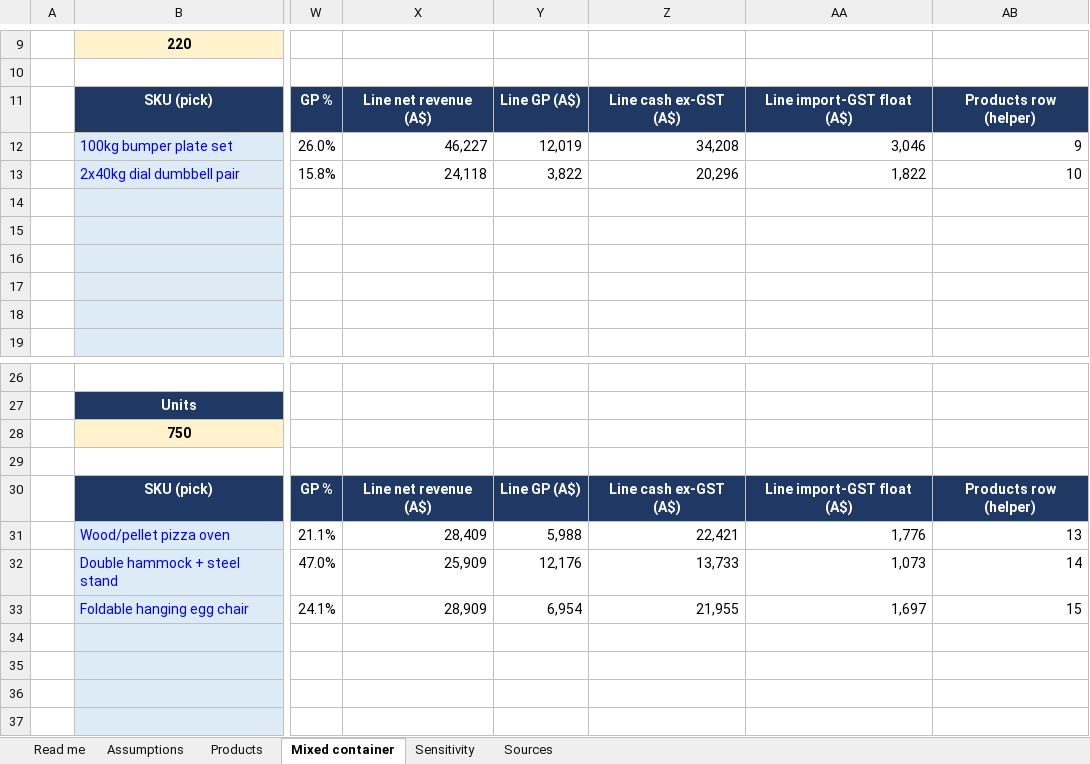
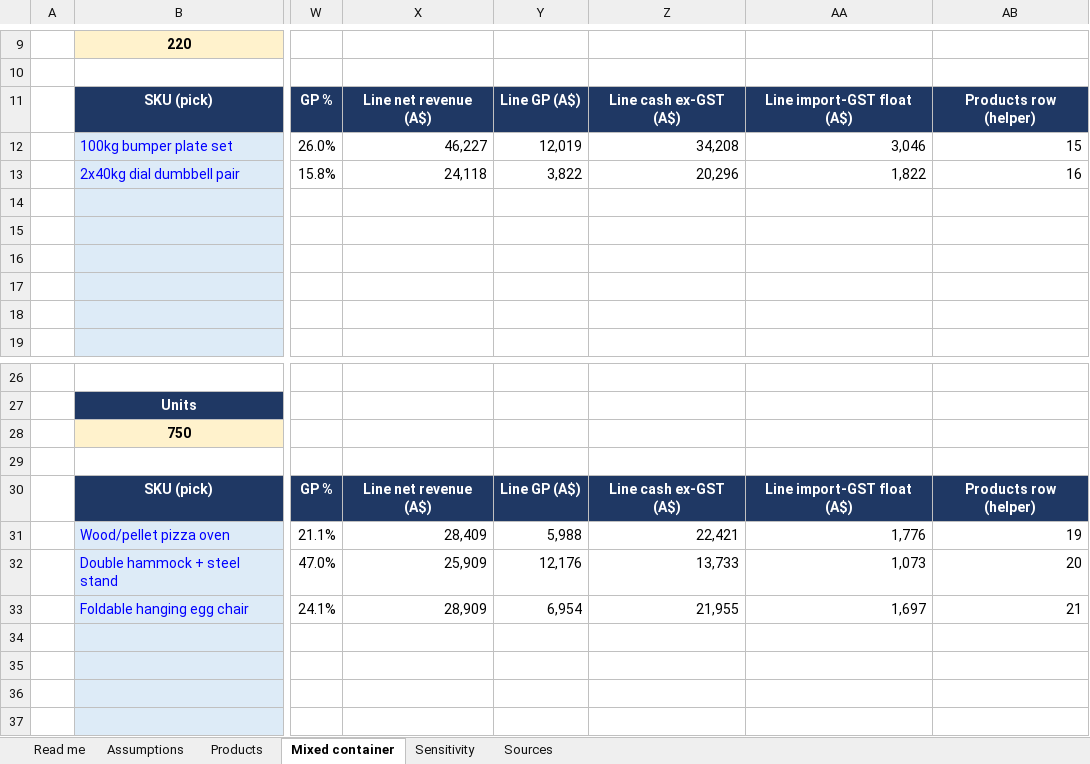
Before and after one commit to TehbynDFRNT/ClaudeCloud, an Excel workbook: reports/Marketplace import arbitrage calculator.xlsx, sheet Mixed container, drawn as a sheet; only a part is shown, gaps mark what is left out; values as stored, in another font and other column widths than the file's, no borders; conditional formats not drawn; the diff names each change by its address in the sheet, - before the commit and + after, or states it on an @@ line.

```diff
--- a/reports/Marketplace import arbitrage calculator.xlsx (sheet Mixed container)
+++ b/reports/Marketplace import arbitrage calculator.xlsx (sheet Mixed container)
-AB12: 9
+AB12: 15
-AB13: 10
+AB13: 16
-AB31: 13
+AB31: 19
-AB32: 14
+AB32: 20
-AB33: 15
+AB33: 21
```
Also changed, not shown: sheet Sources, sheet Products, sheet Sensitivity, sheet Read me, formulas that keep their value.
